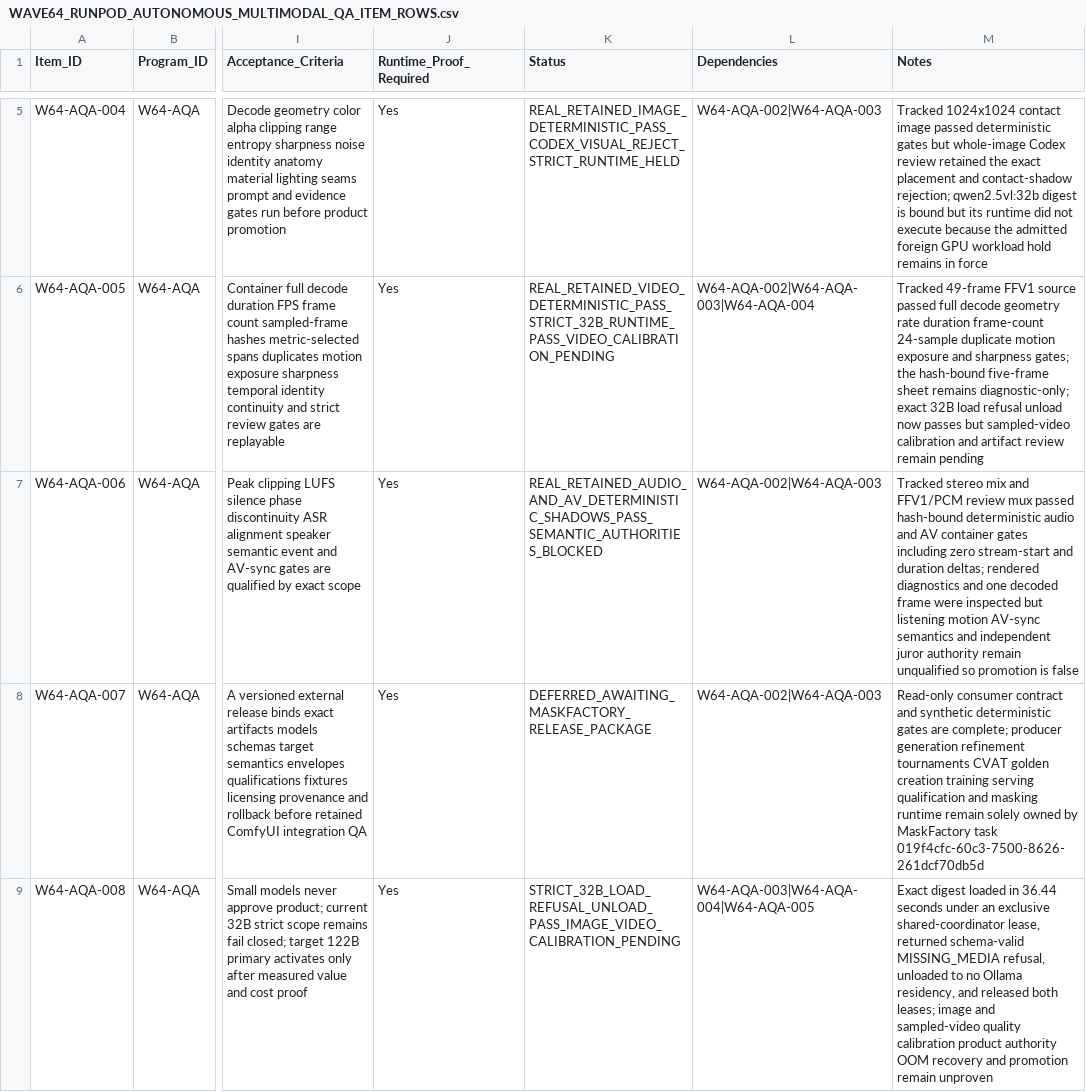
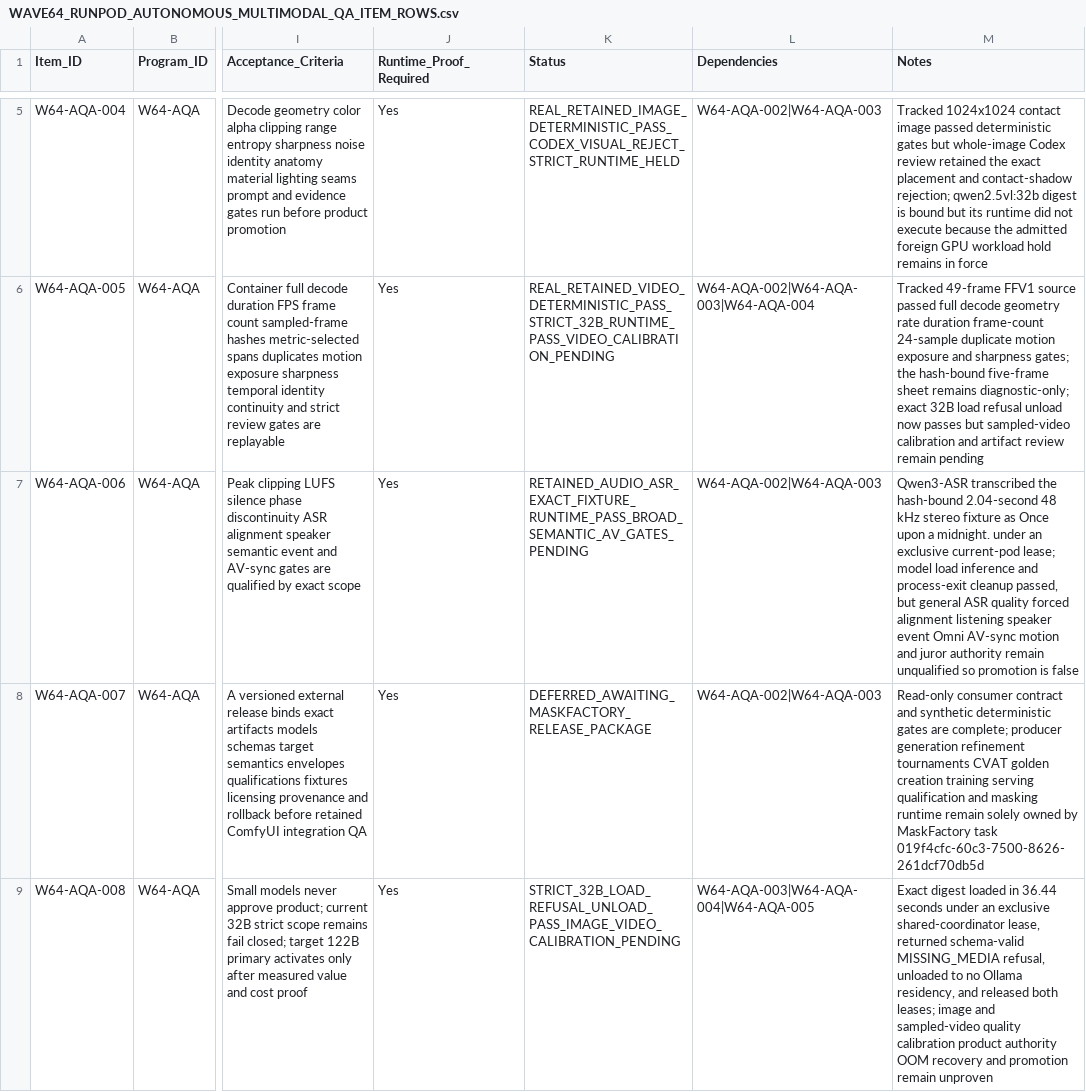
Before and after one commit to KevinSGarrett/Comfy_UI_Main, a CSV file: Plan/Items/Waves/Wave64/WAVE64_RUNPOD_AUTONOMOUS_MULTIMODAL_QA_ITEM_ROWS.csv, drawn as a sheet; only a part is shown, gaps mark what is left out; the diff covers the shown part only; the diff names each change by its address in the sheet, - before the commit and + after, or states it on an @@ line.

```diff
--- a/Plan/Items/Waves/Wave64/WAVE64_RUNPOD_AUTONOMOUS_MULTIMODAL_QA_ITEM_ROWS.csv
+++ b/Plan/Items/Waves/Wave64/WAVE64_RUNPOD_AUTONOMOUS_MULTIMODAL_QA_ITEM_ROWS.csv
-K7 (Status): REAL_RETAINED_AUDIO_AND_AV_DETERMINISTIC_SHADOWS_PASS_SEMANTIC_AUTHORITIES_BLOCKED
+K7 (Status): RETAINED_AUDIO_ASR_EXACT_FIXTURE_RUNTIME_PASS_BROAD_SEMANTIC_AV_GATES_PENDING
-M7 (Notes): Tracked stereo mix and FFV1/PCM review mux passed hash-bound deterministic audio and AV container gates including zero stream-start and duration deltas; rendered diagnostics and one decoded frame were inspected but listening motion AV-sync semantics and independent juror authority…
+M7 (Notes): Qwen3-ASR transcribed the hash-bound 2.04-second 48 kHz stereo fixture as Once upon a midnight. under an exclusive current-pod lease; model load inference and process-exit cleanup passed, but general ASR quality forced alignment listening speaker event Omni AV-sync motion and juror authority…
```
Also changed, not shown: 2 edited cells elsewhere in this file, Plan/Tracker/Waves/Wave64/WAVE64_RUNPOD_AUTONOMOUS_MULTIMODAL_QA_TRACKER_ROWS.csv, 11 other files.
